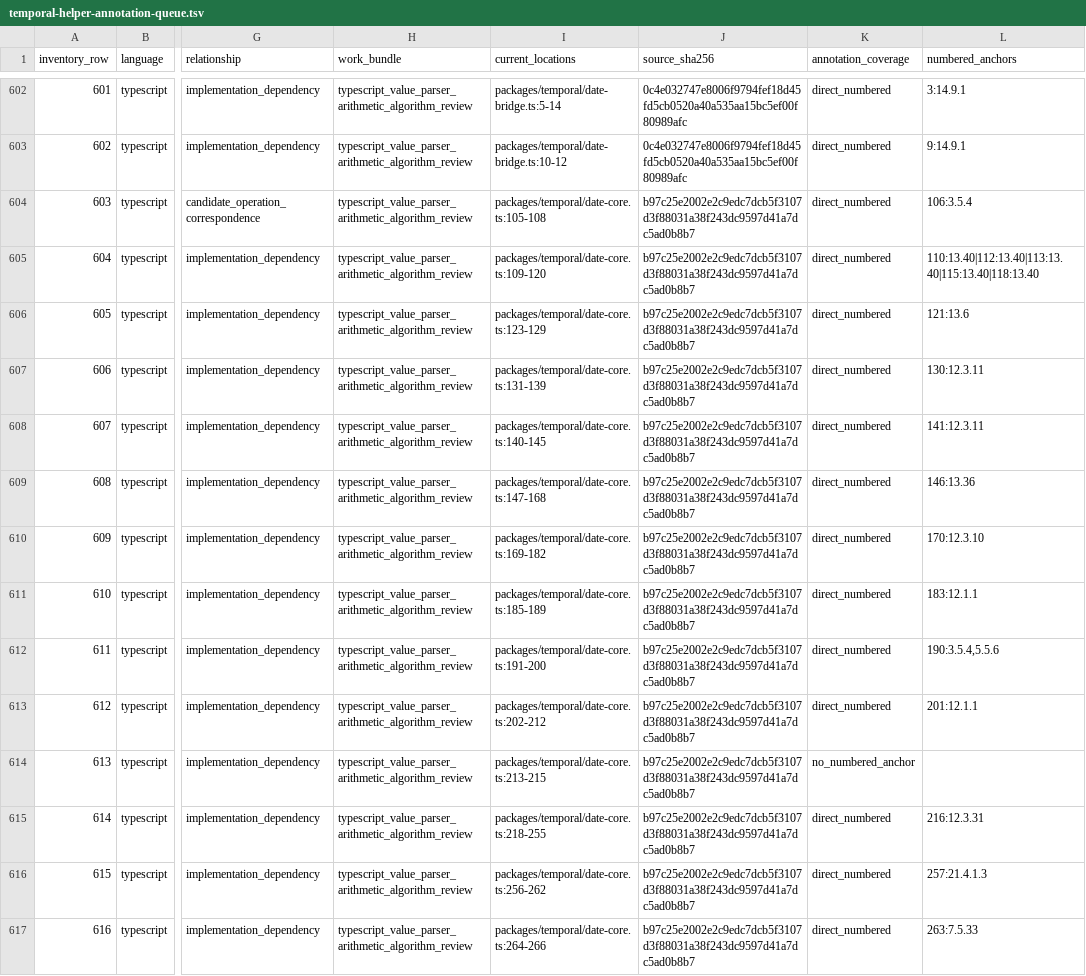
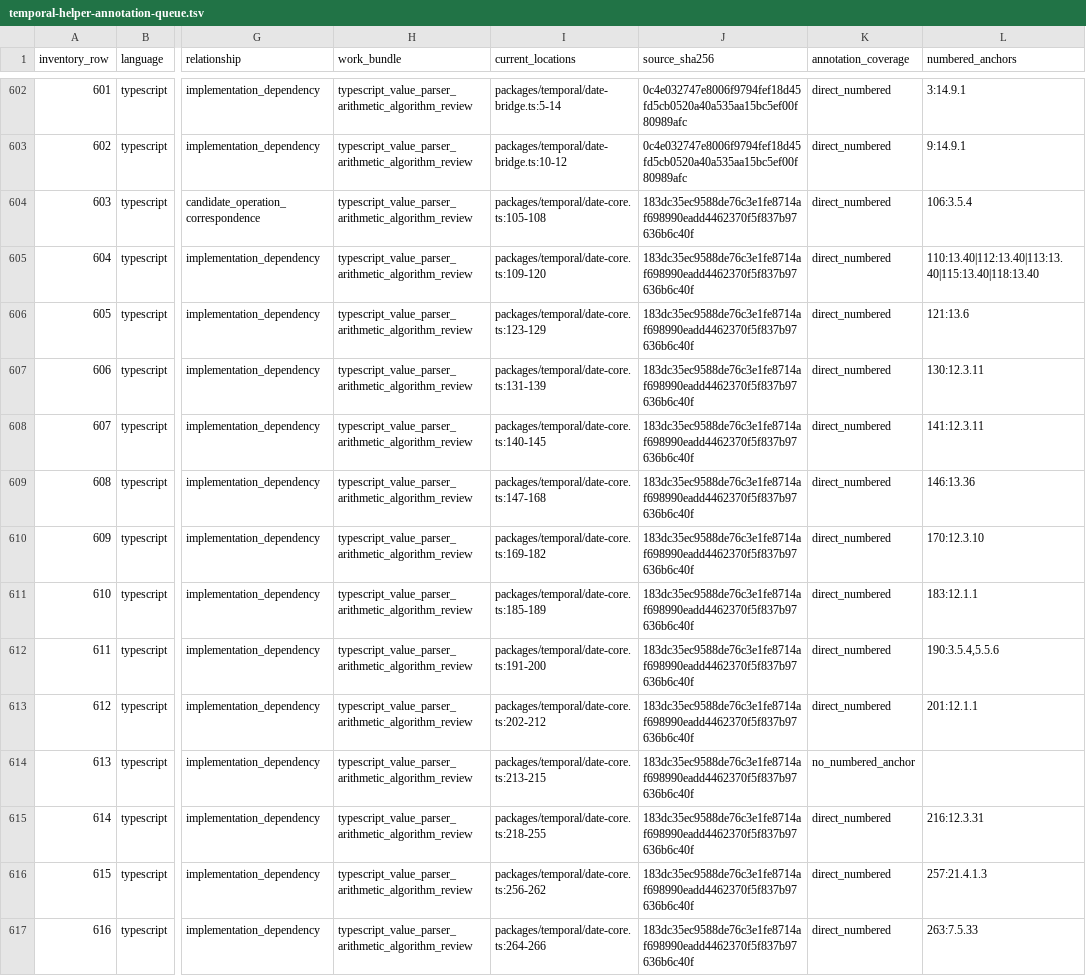
Before and after one commit to formatjs/formatjs, a TSV file: knowledge-base/audits/temporal-helper-annotation-queue.tsv, drawn as a sheet; only a part is shown, gaps mark what is left out; the diff covers the shown part only; the diff names each change by its address in the sheet, - before the commit and + after, or states it on an @@ line.

```diff
--- a/knowledge-base/audits/temporal-helper-annotation-queue.tsv
+++ b/knowledge-base/audits/temporal-helper-annotation-queue.tsv
-J604:J617 (source_sha256): b97c25e2002e2c9edc7dcb5f3107d3f88031a38f243dc9597d41a7dc5ad0b8b7
+J604:J617 (source_sha256): 183dc35ec9588de76c3e1fe8714af698990eadd4462370f5f837b97636b6c40f
```
Also changed, not shown: 37 edited cells elsewhere in this file, knowledge-base/audits/temporal-conditional-families.tsv, knowledge-base/audits/temporal-helper-code-spec-map.tsv, 23 other files.
